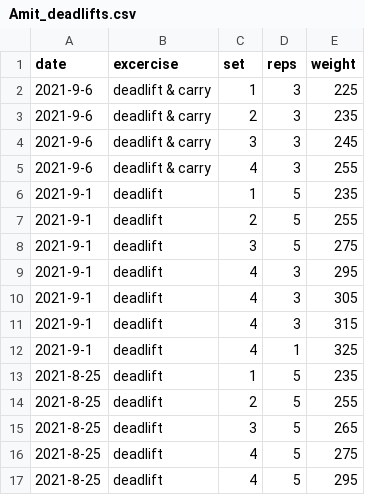
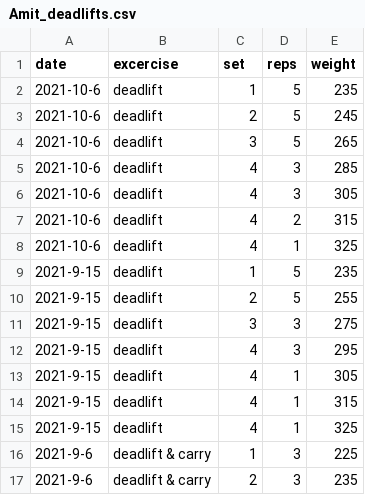
Before and after one commit to aarora79/biomettracker, a CSV file: raw_data/Amit_deadlifts.csv, drawn as a sheet; only a part is shown; the shorter side is filled out with more unchanged rows; the diff names each change by its address in the sheet, - before the commit and + after, or states it on an @@ line.

```diff
--- a/raw_data/Amit_deadlifts.csv
+++ b/raw_data/Amit_deadlifts.csv
+row 2: 2021-10-6 | deadlift | 1 | 5 | 235
+row 3: 2021-10-6 | deadlift | 2 | 5 | 245
+row 4: 2021-10-6 | deadlift | 3 | 5 | 265
+row 5: 2021-10-6 | deadlift | 4 | 3 | 285
+row 6: 2021-10-6 | deadlift | 4 | 3 | 305
+row 7: 2021-10-6 | deadlift | 4 | 2 | 315
+row 8: 2021-10-6 | deadlift | 4 | 1 | 325
+row 9: 2021-9-15 | deadlift | 1 | 5 | 235
+row 10: 2021-9-15 | deadlift | 2 | 5 | 255
+row 11: 2021-9-15 | deadlift | 3 | 3 | 275
+row 12: 2021-9-15 | deadlift | 4 | 3 | 295
+row 13: 2021-9-15 | deadlift | 4 | 1 | 305
+row 14: 2021-9-15 | deadlift | 4 | 1 | 315
+row 15: 2021-9-15 | deadlift | 4 | 1 | 325
```
Also changed, not shown: data/Amit.csv, data/Nidhi.csv, 4 other files.
